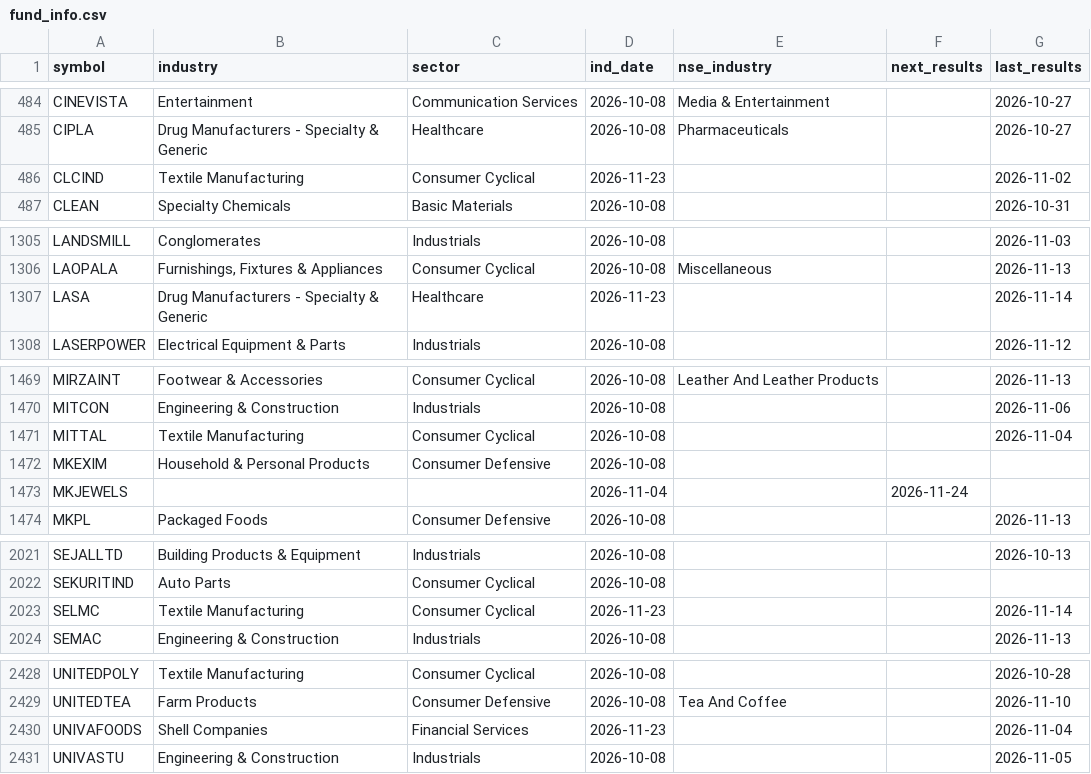
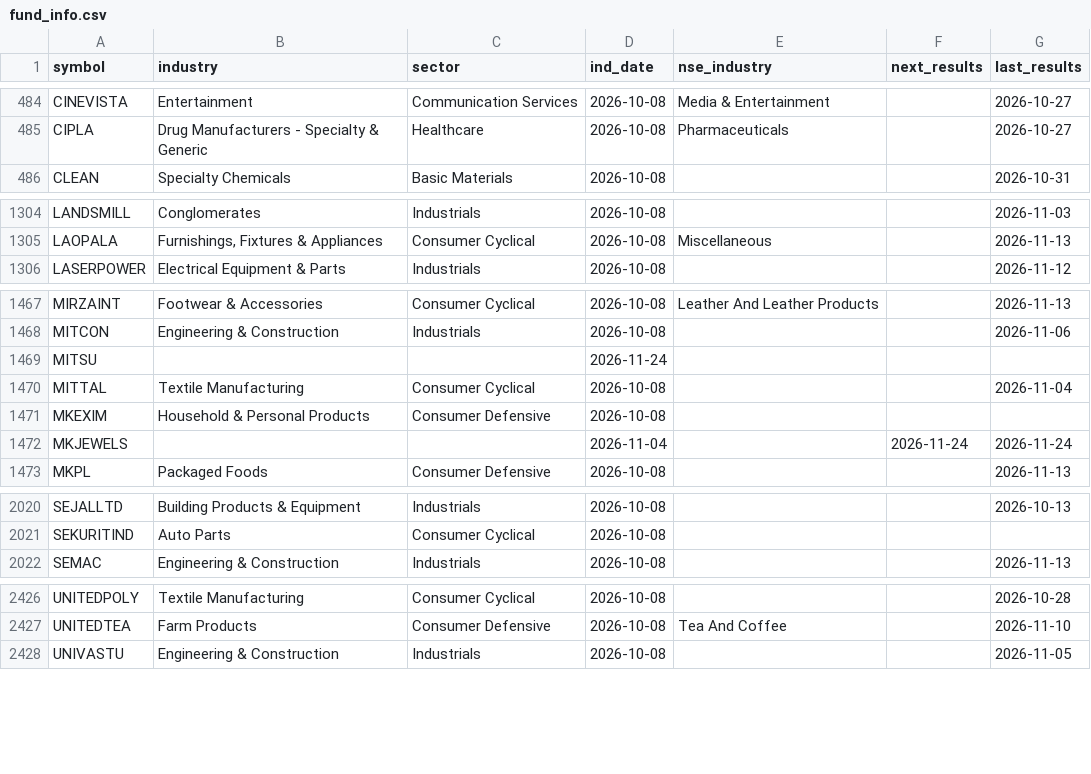
Before and after one commit to hbtipawan/scrn, a CSV file: config/fund_info.csv, drawn as a sheet; only a part is shown, gaps mark what is left out; the diff covers the shown part only.

Commit message:
Data update 2026-11-24

```diff
--- a/config/fund_info.csv
+++ b/config/fund_info.csv
@@ -485,3 +485,2 @@ CINEVISTA,Entertainment,Communication Services,2026-10-08,Media & Entertainment,
 CIPLA,Drug Manufacturers - Specialty & Generic,Healthcare,2026-10-08,Pharmaceuticals,,2026-10-27
-CLCIND,Textile Manufacturing,Consumer Cyclical,2026-11-23,,,2026-11-02
 CLEAN,Specialty Chemicals,Basic Materials,2026-10-08,,,2026-10-31
@@ -1306,3 +1305,2 @@ LANDSMILL,Conglomerates,Industrials,2026-10-08,,,2026-11-03
 LAOPALA,"Furnishings, Fixtures & Appliances",Consumer Cyclical,2026-10-08,Miscellaneous,,2026-11-13
-LASA,Drug Manufacturers - Specialty & Generic,Healthcare,2026-11-23,,,2026-11-14
 LASERPOWER,Electrical Equipment & Parts,Industrials,2026-10-08,,,2026-11-12
@@ -1470,5 +1468,6 @@ MIRZAINT,Footwear & Accessories,Consumer Cyclical,2026-10-08,Leather And Leather
 MITCON,Engineering & Construction,Industrials,2026-10-08,,,2026-11-06
+MITSU,,,2026-11-24,,,
 MITTAL,Textile Manufacturing,Consumer Cyclical,2026-10-08,,,2026-11-04
 MKEXIM,Household & Personal Products,Consumer Defensive,2026-10-08,,,
-MKJEWELS,,,2026-11-04,,2026-11-24,
+MKJEWELS,,,2026-11-04,,2026-11-24,2026-11-24
 MKPL,Packaged Foods,Consumer Defensive,2026-10-08,,,2026-11-13
@@ -2022,3 +2021,2 @@ SEJALLTD,Building Products & Equipment,Industrials,2026-10-08,,,2026-10-13
 SEKURITIND,Auto Parts,Consumer Cyclical,2026-10-08,,,
-SELMC,Textile Manufacturing,Consumer Cyclical,2026-11-23,,,2026-11-14
 SEMAC,Engineering & Construction,Industrials,2026-10-08,,,2026-11-13
@@ -2429,3 +2427,2 @@ UNITEDPOLY,Textile Manufacturing,Consumer Cyclical,2026-10-08,,,2026-10-28
 UNITEDTEA,Farm Products,Consumer Defensive,2026-10-08,Tea And Coffee,,2026-11-10
-UNIVAFOODS,Shell Companies,Financial Services,2026-11-23,,,2026-11-04
 UNIVASTU,Engineering & Construction,Industrials,2026-10-08,,,2026-11-05
```
Also changed, not shown: 6 edited cells elsewhere in this file, config/upstox_keys.csv, 13 other files.
